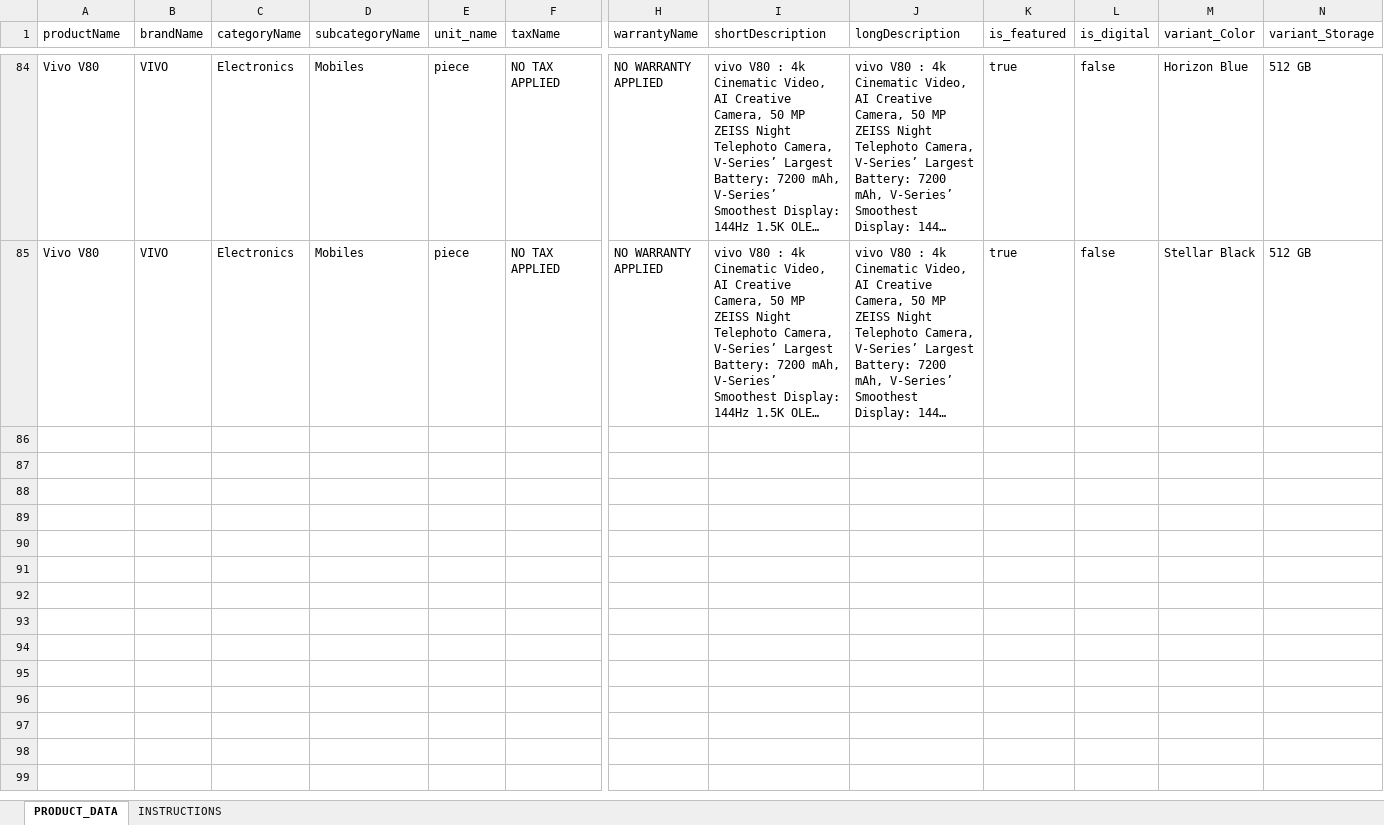
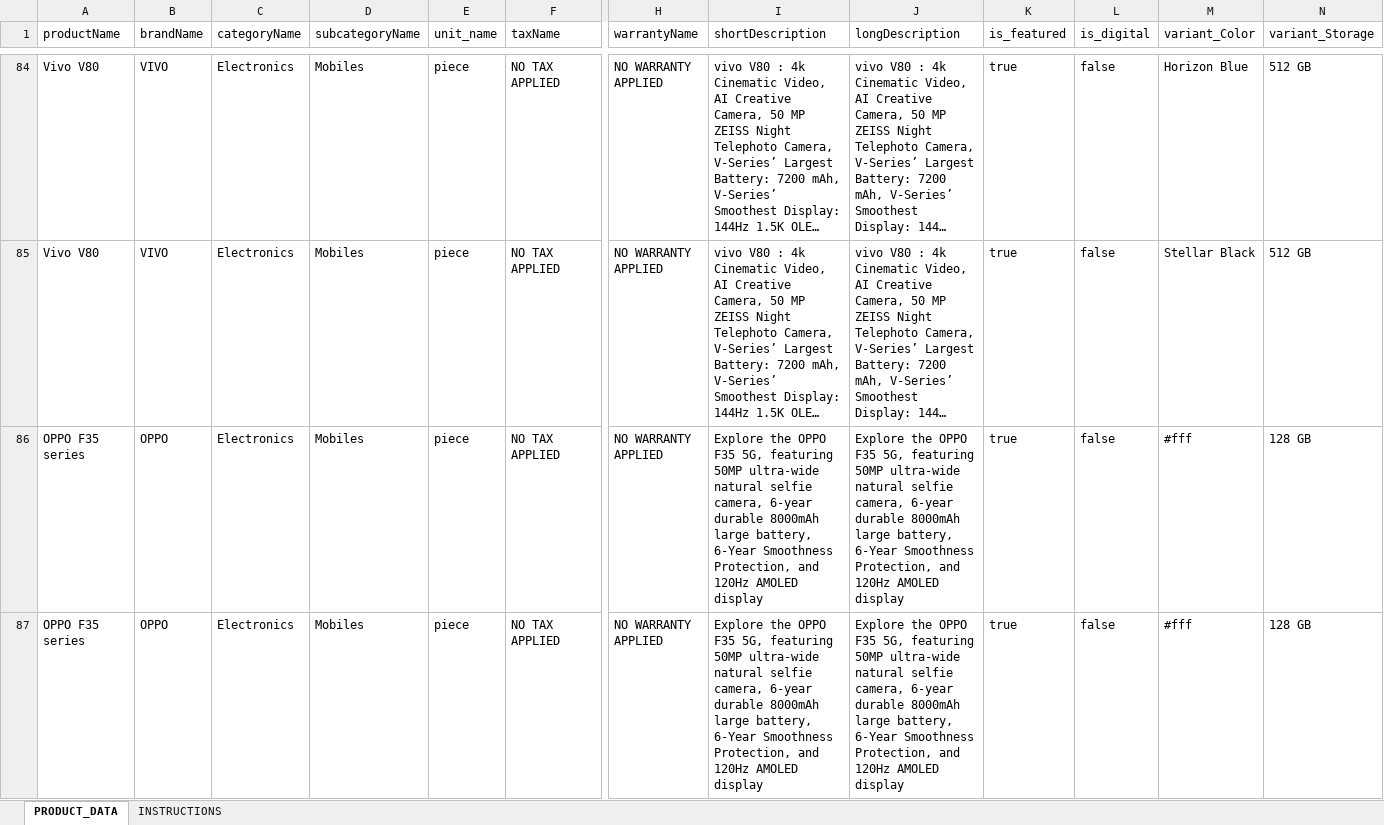
Before and after one commit to rehaanpatel-29/retailix-smartphone-automation, an Excel workbook: product_import_template (1).xlsx, sheet PRODUCT_DATA, drawn as a sheet; only a part is shown, gaps mark what is left out; long unchanged cells end in …; values as stored, in another font and other column widths than the file's, no borders; rows hold the shown columns only; the diff names each change by its address in the sheet, - before the commit and + after, or states it on an @@ line.

```diff
--- a/product_import_template (1).xlsx (sheet PRODUCT_DATA)
+++ b/product_import_template (1).xlsx (sheet PRODUCT_DATA)
+row 86: OPPO F35 series | OPPO | Electronics | Mobiles | piece | NO TAX APPLIED | NO WARRANTY APPLIED | Explore the OPPO F35 5G, featuring 50MP ultra-wide natural selfie camera, 6-year durable 8000mAh large battery, 6-Year Smoothness Protection, and 120Hz AMOLED display | Explore the OPPO F35 5G, featuring 50MP ultra-wide natural selfie camera, 6-year durable 8000mAh large battery, 6-Year Smoothness Protection, and 120Hz AMOLED display | true | false | #fff | 128 GB
+row 87: OPPO F35 series | OPPO | Electronics | Mobiles | piece | NO TAX APPLIED | NO WARRANTY APPLIED | Explore the OPPO F35 5G, featuring 50MP ultra-wide natural selfie camera, 6-year durable 8000mAh large battery, 6-Year Smoothness Protection, and 120Hz AMOLED display | Explore the OPPO F35 5G, featuring 50MP ultra-wide natural selfie camera, 6-year durable 8000mAh large battery, 6-Year Smoothness Protection, and 120Hz AMOLED display | true | false | #fff | 128 GB
```
